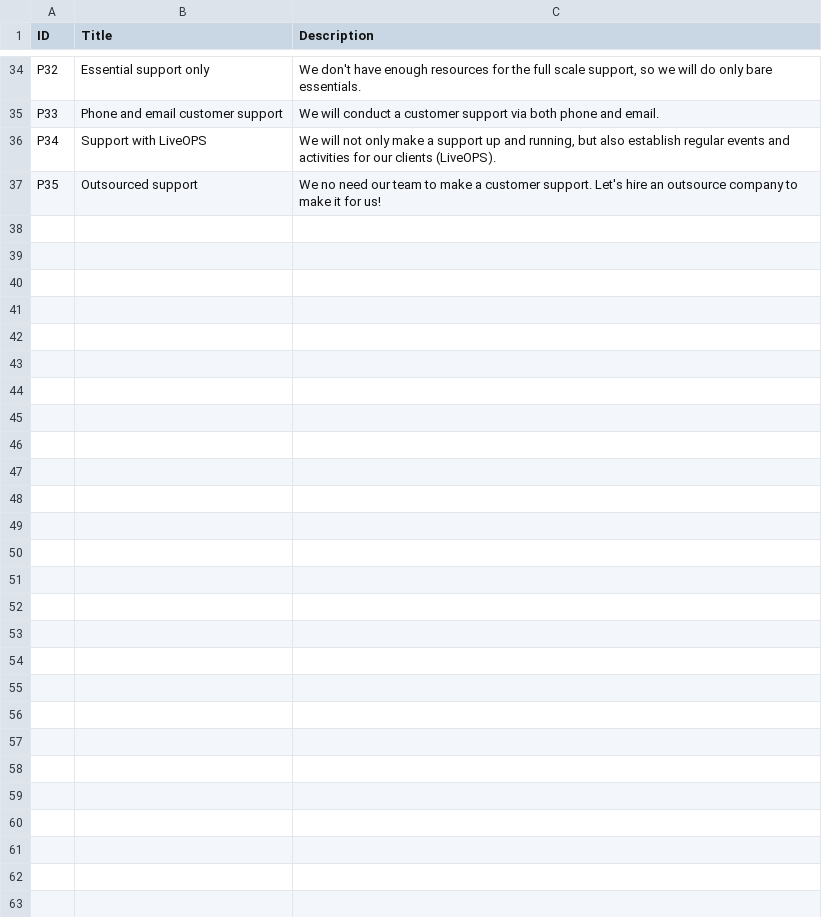
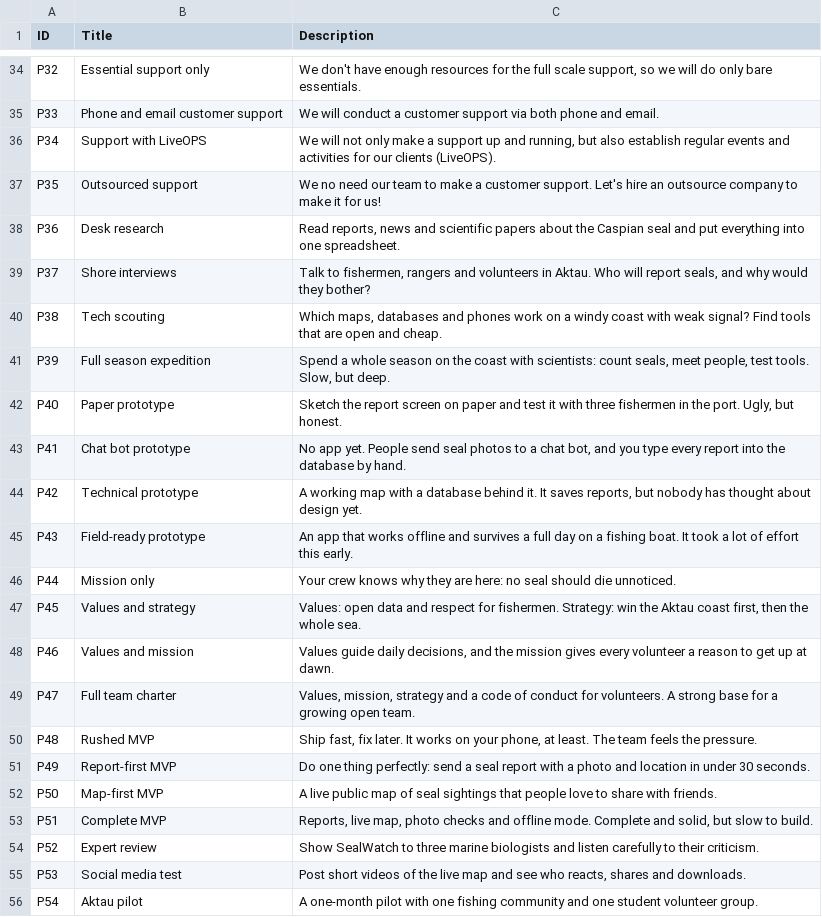
Before and after one commit to Kazakh-British-Technical-University/dpgsim, a CSV file: dpg_sim_export/Data/en/Projects.csv, drawn as a sheet; only a part is shown, gaps mark what is left out; the diff covers the shown part only.

Commit message:
Add Caspian Seal Watch App scenario (SDG 14, sea zone)
New scenario for the empty sea map region: 20 events (E46-E65) and
36 phase choices (P36-P71) with English texts. Rows are appended to the
existing data files; no game code or config is changed.

```diff
--- a/dpg_sim_export/Data/en/Projects.csv
+++ b/dpg_sim_export/Data/en/Projects.csv
@@ -37 +37,20 @@ P34,Support with LiveOPS,"We will not only make a support up and running, but al
 P35,Outsourced support,We no need our team to make a customer support. Let's hire an outsource company to make it for us!
+P36,"Desk research","Read reports, news and scientific papers about the Caspian seal and put everything into one spreadsheet."
+P37,"Shore interviews","Talk to fishermen, rangers and volunteers in Aktau. Who will report seals, and why would they bother?"
+P38,"Tech scouting","Which maps, databases and phones work on a windy coast with weak signal? Find tools that are open and cheap."
+P39,"Full season expedition","Spend a whole season on the coast with scientists: count seals, meet people, test tools. Slow, but deep."
+P40,"Paper prototype","Sketch the report screen on paper and test it with three fishermen in the port. Ugly, but honest."
+P41,"Chat bot prototype","No app yet. People send seal photos to a chat bot, and you type every report into the database by hand."
+P42,"Technical prototype","A working map with a database behind it. It saves reports, but nobody has thought about design yet."
+P43,"Field-ready prototype","An app that works offline and survives a full day on a fishing boat. It took a lot of effort this early."
+P44,"Mission only","Your crew knows why they are here: no seal should die unnoticed."
+P45,"Values and strategy","Values: open data and respect for fishermen. Strategy: win the Aktau coast first, then the whole sea."
+P46,"Values and mission","Values guide daily decisions, and the mission gives every volunteer a reason to get up at dawn."
+P47,"Full team charter","Values, mission, strategy and a code of conduct for volunteers. A strong base for a growing open team."
+P48,"Rushed MVP","Ship fast, fix later. It works on your phone, at least. The team feels the pressure."
+P49,"Report-first MVP","Do one thing perfectly: send a seal report with a photo and location in under 30 seconds."
+P50,"Map-first MVP","A live public map of seal sightings that people love to share with friends."
+P51,"Complete MVP","Reports, live map, photo checks and offline mode. Complete and solid, but slow to build."
+P52,"Expert review","Show SealWatch to three marine biologists and listen carefully to their criticism."
+P53,"Social media test","Post short videos of the live map and see who reacts, shares and downloads."
+P54,"Aktau pilot","A one-month pilot with one fishing community and one student volunteer group."
```
Also changed, not shown: 17 added rows elsewhere in this file, 5 other files.
